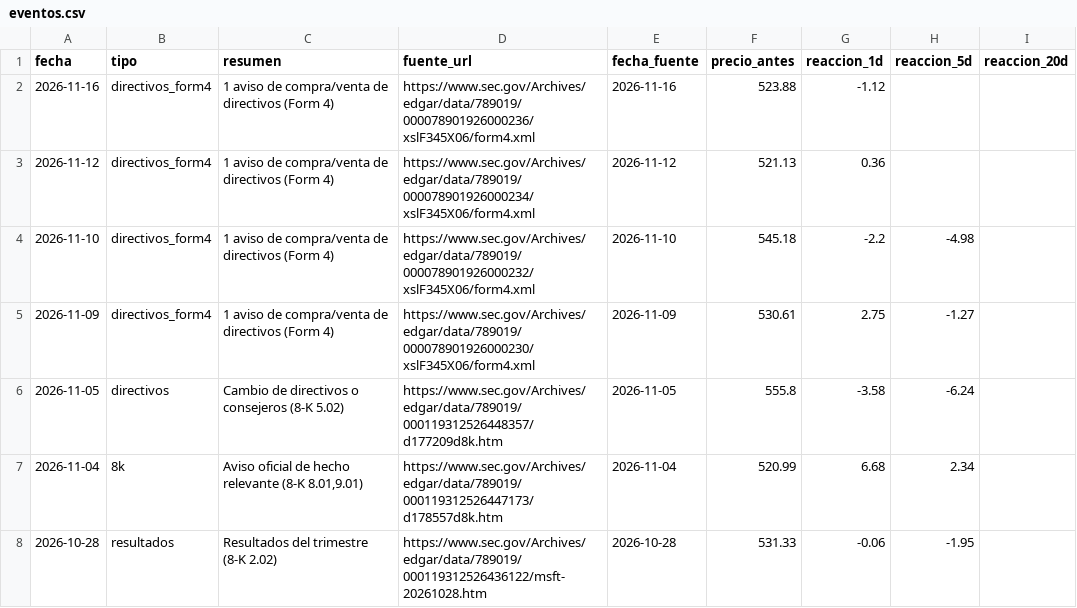
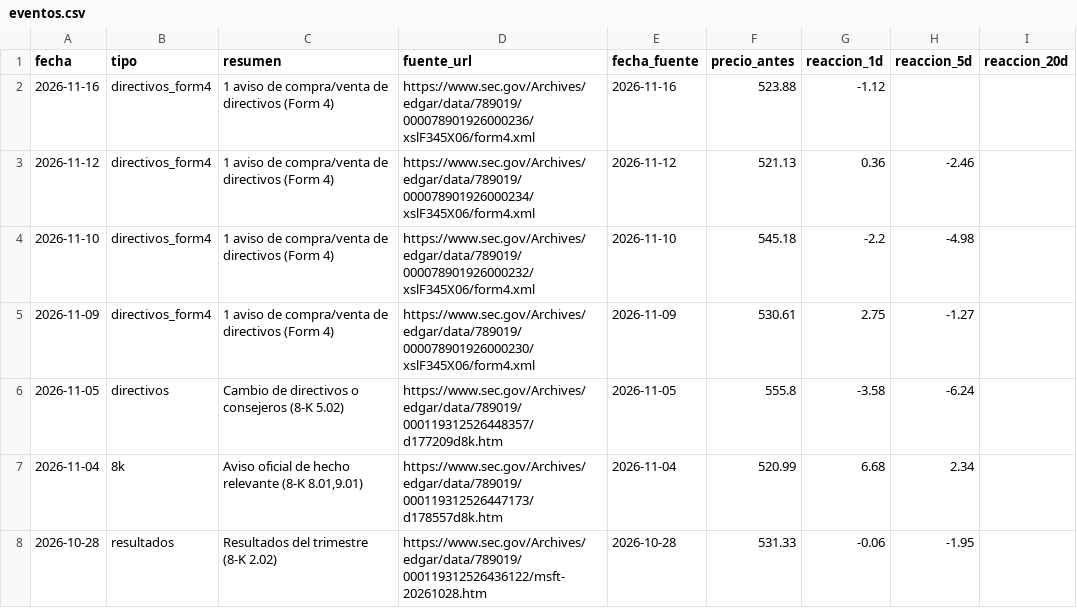
Before and after one commit to Rubenmanga/trading-lab, a CSV file: investigacion/expedientes/MSFT/eventos.csv, drawn as a sheet; only a part is shown.

```diff
--- a/investigacion/expedientes/MSFT/eventos.csv
+++ b/investigacion/expedientes/MSFT/eventos.csv
@@ -2,3 +2,3 @@ fecha,tipo,resumen,fuente_url,fecha_fuente,precio_antes,reaccion_1d,reaccion_5d,
 2026-11-16,directivos_form4,1 aviso de compra/venta de directivos (Form 4),https://www.sec.gov/Archives/edgar/data/789019/000078901926000236/xslF345X06/form4.xml,2026-11-16,523.88,-1.12,,
-2026-11-12,directivos_form4,1 aviso de compra/venta de directivos (Form 4),https://www.sec.gov/Archives/edgar/data/789019/000078901926000234/xslF345X06/form4.xml,2026-11-12,521.13,0.36,,
+2026-11-12,directivos_form4,1 aviso de compra/venta de directivos (Form 4),https://www.sec.gov/Archives/edgar/data/789019/000078901926000234/xslF345X06/form4.xml,2026-11-12,521.13,0.36,-2.46,
 2026-11-10,directivos_form4,1 aviso de compra/venta de directivos (Form 4),https://www.sec.gov/Archives/edgar/data/789019/000078901926000232/xslF345X06/form4.xml,2026-11-10,545.18,-2.2,-4.98,
```
Also changed, not shown: investigacion/expedientes/ALT/eventos.csv, investigacion/expedientes/AMPX/eventos.csv, 8 other files.
